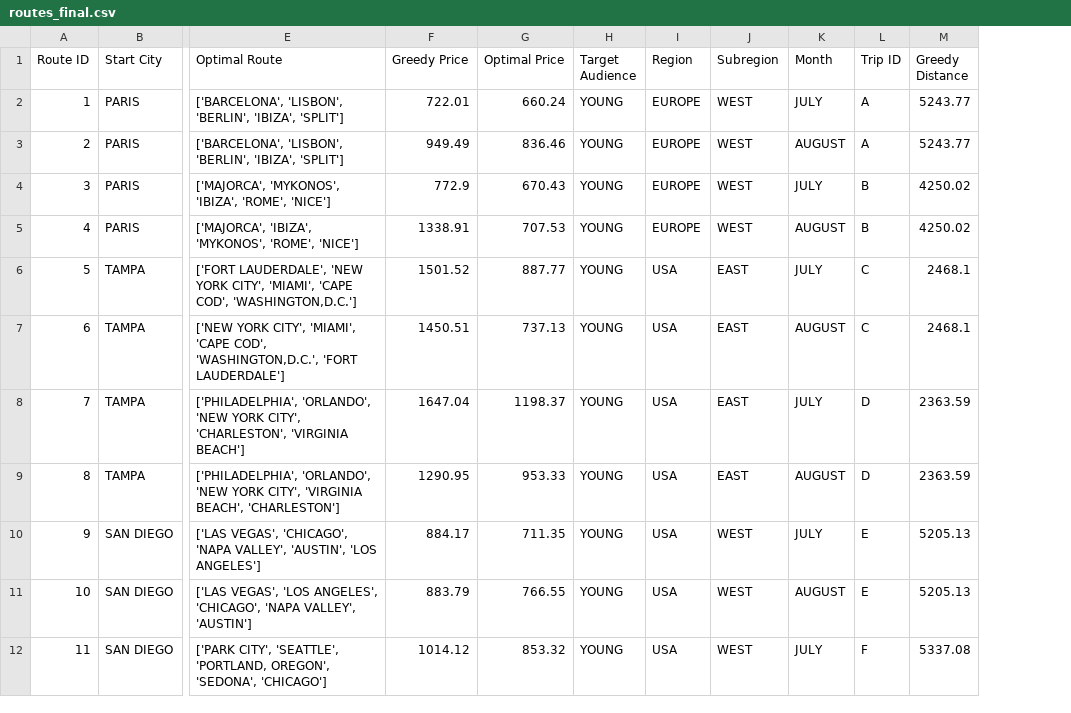
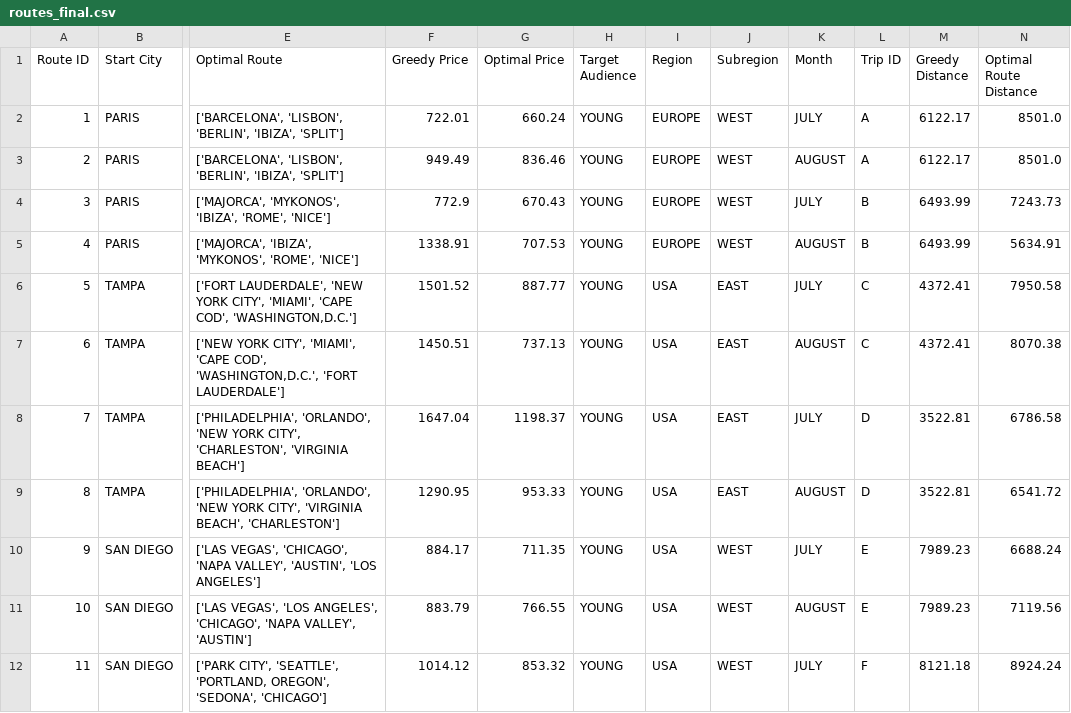
Before and after one commit to carolinabrandao/Data-Analysis-OptimalTravelRoute, a CSV file: routes_final.csv, drawn as a sheet; only a part is shown, gaps mark what is left out; the diff covers the shown part only; the diff names each change by its address in the sheet, - before the commit and + after, or states it on an @@ line.

```diff
--- a/routes_final.csv
+++ b/routes_final.csv
+column N (Optimal Route Distance), rows 2-12: 8501.0 | 8501.0 | 7243.73 | 5634.91 | 7950.58 | 8070.38 | 6786.58 | 6541.72 | 6688.24 | 7119.56 | 8924.24
-M2:M3 (Greedy Distance): 5243.77
+M2:M3 (Greedy Distance): 6122.17
-M4:M5 (Greedy Distance): 4250.02
+M4:M5 (Greedy Distance): 6493.99
-M6:M7 (Greedy Distance): 2468.1
+M6:M7 (Greedy Distance): 4372.41
-M8:M9 (Greedy Distance): 2363.59
+M8:M9 (Greedy Distance): 3522.81
-M10:M11 (Greedy Distance): 5205.13
+M10:M11 (Greedy Distance): 7989.23
-M12 (Greedy Distance): 5337.08
+M12 (Greedy Distance): 8121.18
```
Also changed, not shown: 13 edited cells elsewhere in this file, final.csv, 2 other files.
